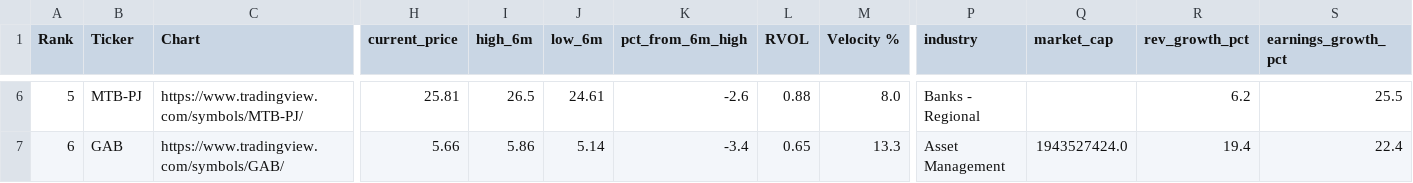
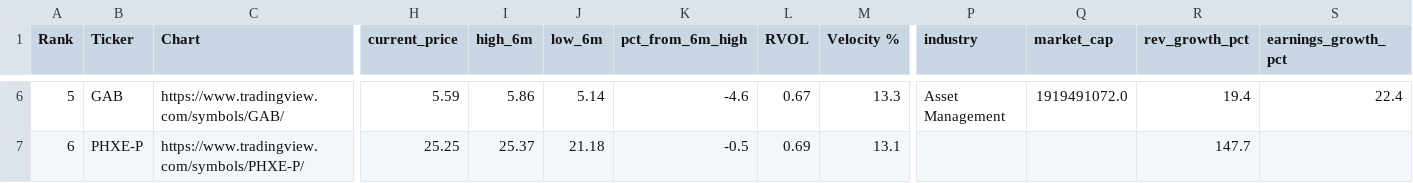
Before and after one commit to akshatsirohiya-arch/momentum-scanner, a CSV file: data/basing_watchlist.csv, drawn as a sheet; only a part is shown, gaps mark what is left out; the diff covers the shown part only; the diff names each change by its address in the sheet, - before the commit and + after, or states it on an @@ line.

```diff
--- a/data/basing_watchlist.csv
+++ b/data/basing_watchlist.csv
-B6 (Ticker): MTB-PJ
+B6 (Ticker): GAB
-C6 (Chart): https://www.tradingview.com/symbols/MTB-PJ/
+C6 (Chart): https://www.tradingview.com/symbols/GAB/
-H6 (current_price): 25.81
+H6 (current_price): 5.59
-I6 (high_6m): 26.5
+I6 (high_6m): 5.86
-J6 (low_6m): 24.61
+J6 (low_6m): 5.14
-K6 (pct_from_6m_high): -2.6
+K6 (pct_from_6m_high): -4.6
-L6 (RVOL): 0.88
+L6 (RVOL): 0.67
-M6 (Velocity %): 8.0
+M6 (Velocity %): 13.3
-P6 (industry): Banks - Regional
+P6 (industry): Asset Management
-Q6 (market_cap): (empty)
+Q6 (market_cap): 1919491072.0
-R6 (rev_growth_pct): 6.2
+R6 (rev_growth_pct): 19.4
-S6 (earnings_growth_pct): 25.5
+S6 (earnings_growth_pct): 22.4
-B7 (Ticker): GAB
+B7 (Ticker): PHXE-P
-C7 (Chart): https://www.tradingview.com/symbols/GAB/
+C7 (Chart): https://www.tradingview.com/symbols/PHXE-P/
-H7 (current_price): 5.66
+H7 (current_price): 25.25
-I7 (high_6m): 5.86
+I7 (high_6m): 25.37
-J7 (low_6m): 5.14
+J7 (low_6m): 21.18
-K7 (pct_from_6m_high): -3.4
+K7 (pct_from_6m_high): -0.5
-L7 (RVOL): 0.65
+L7 (RVOL): 0.69
-M7 (Velocity %): 13.3
+M7 (Velocity %): 13.1
-P7 (industry): Asset Management
+P7 (industry): (empty)
-Q7 (market_cap): 1943527424.0
+Q7 (market_cap): (empty)
-R7 (rev_growth_pct): 19.4
+R7 (rev_growth_pct): 147.7
-S7 (earnings_growth_pct): 22.4
+S7 (earnings_growth_pct): (empty)
```
Also changed, not shown: 78 edited cells elsewhere in this file, data/speculative_watchlist.csv, 2 other files.
